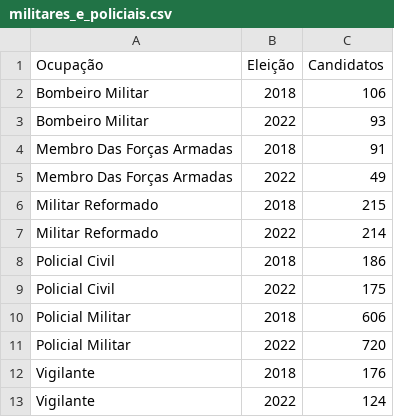
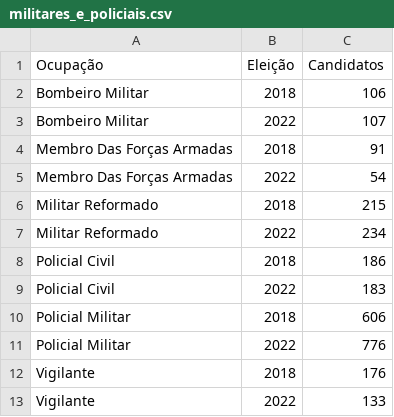
Before and after one commit to rafagarc/eleicoes_2022, a CSV file: militares_e_policiais.csv, drawn as a sheet.

```diff
--- a/militares_e_policiais.csv
+++ b/militares_e_policiais.csv
@@ -2,12 +2,12 @@ Ocupação,Eleição,Candidatos
 Bombeiro Militar,2018,106
-Bombeiro Militar,2022,93
+Bombeiro Militar,2022,107
 Membro Das Forças Armadas,2018,91
-Membro Das Forças Armadas,2022,49
+Membro Das Forças Armadas,2022,54
 Militar Reformado,2018,215
-Militar Reformado,2022,214
+Militar Reformado,2022,234
 Policial Civil,2018,186
-Policial Civil,2022,175
+Policial Civil,2022,183
 Policial Militar,2018,606
-Policial Militar,2022,720
+Policial Militar,2022,776
 Vigilante,2018,176
-Vigilante,2022,124
+Vigilante,2022,133
```
Also changed, not shown: nomes_referencias.csv, profissoes_grupos.csv, 1 other file.
